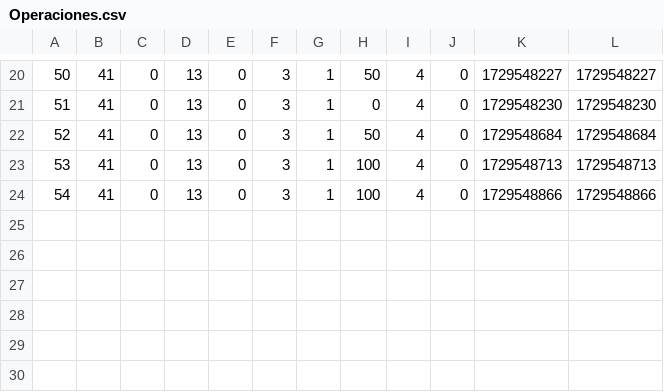
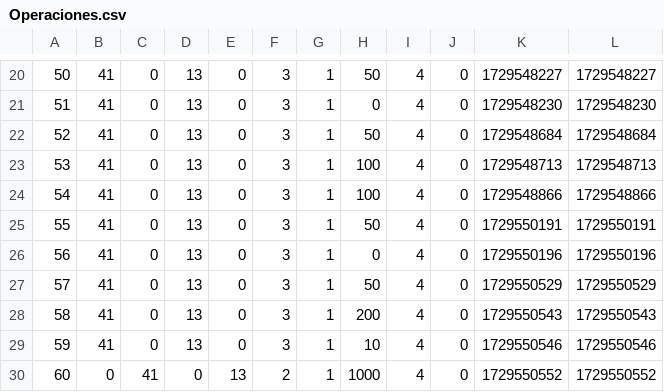
Before and after one commit to GilbertHuarcaya/TPFBCP, a CSV file: Operaciones.csv, drawn as a sheet; only a part is shown, gaps mark what is left out; the diff names each change by its address in the sheet, - before the commit and + after, or states it on an @@ line.

```diff
--- a/Operaciones.csv
+++ b/Operaciones.csv
+row 25: 55 | 41 | 0 | 13 | 0 | 3 | 1 | 50 | 4 | 0 | 1729550191 | 1729550191
+row 26: 56 | 41 | 0 | 13 | 0 | 3 | 1 | 0 | 4 | 0 | 1729550196 | 1729550196
+row 27: 57 | 41 | 0 | 13 | 0 | 3 | 1 | 50 | 4 | 0 | 1729550529 | 1729550529
+row 28: 58 | 41 | 0 | 13 | 0 | 3 | 1 | 200 | 4 | 0 | 1729550543 | 1729550543
+row 29: 59 | 41 | 0 | 13 | 0 | 3 | 1 | 10 | 4 | 0 | 1729550546 | 1729550546
+row 30: 60 | 0 | 41 | 0 | 13 | 2 | 1 | 1000 | 4 | 0 | 1729550552 | 1729550552
```
Also changed, not shown: Clientes.csv, Cuentas.csv, 1 other file.
